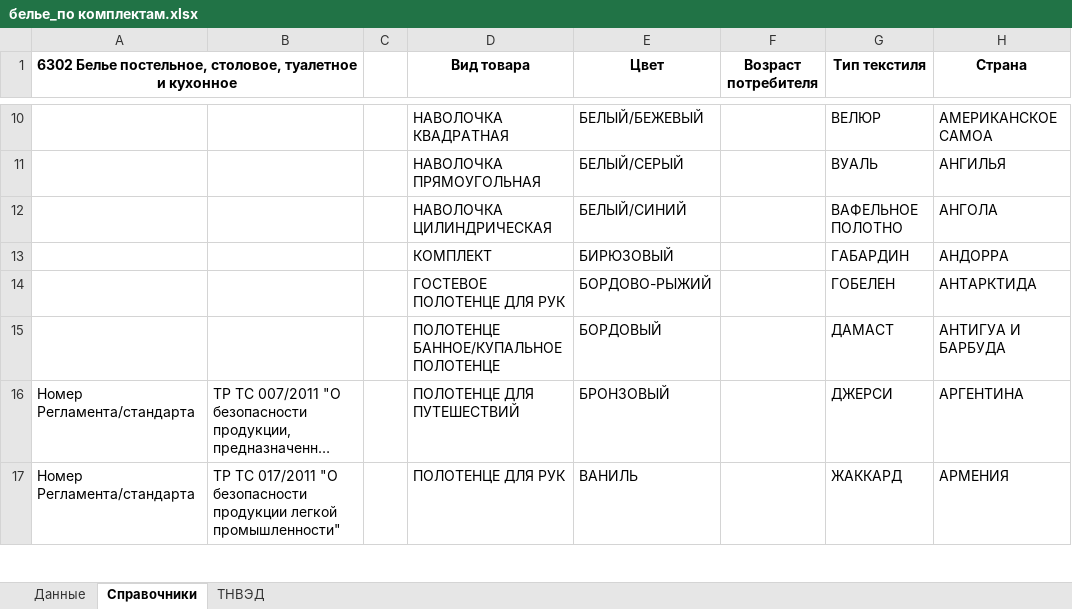
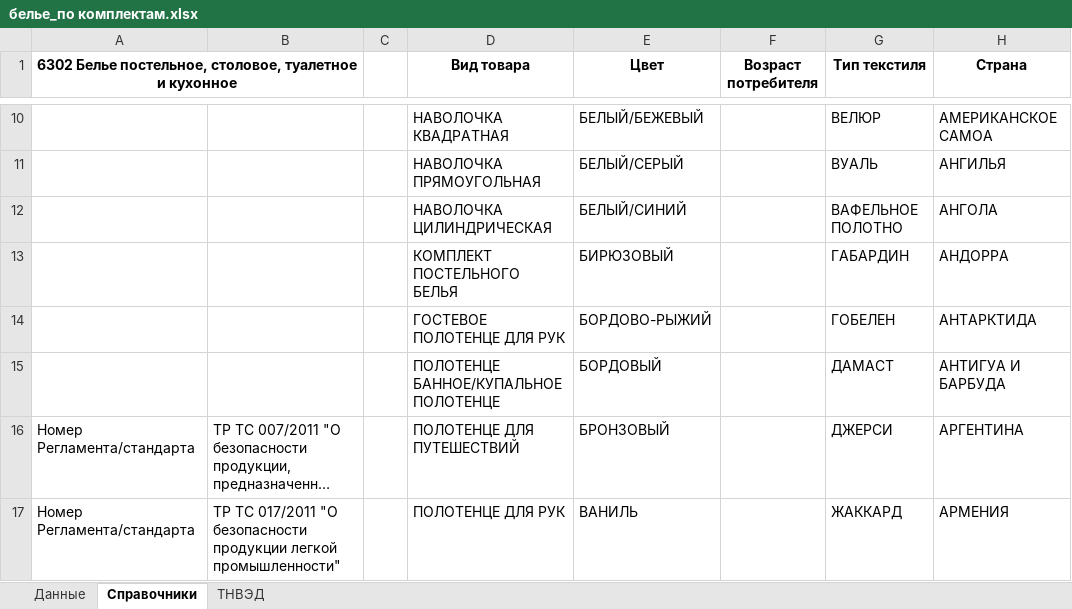
Before and after one commit to pychik/Markineris2.0.r, an Excel workbook: app/download_dir/белье_по комплектам.xlsx, sheet Справочники, drawn as a sheet; only a part is shown, gaps mark what is left out; long unchanged cells end in …; values as stored, in another font and other column widths than the file's, no borders; conditional formats not drawn; the diff names each change by its address in the sheet, - before the commit and + after, or states it on an @@ line.

```diff
--- a/app/download_dir/белье_по комплектам.xlsx (sheet Справочники)
+++ b/app/download_dir/белье_по комплектам.xlsx (sheet Справочники)
-D13 (Вид товара): КОМПЛЕКТ
+D13 (Вид товара): КОМПЛЕКТ ПОСТЕЛЬНОГО БЕЛЬЯ
```
Also changed, not shown: app/download_dir/белье_по каждому размеру.xlsx, 2 other files.
